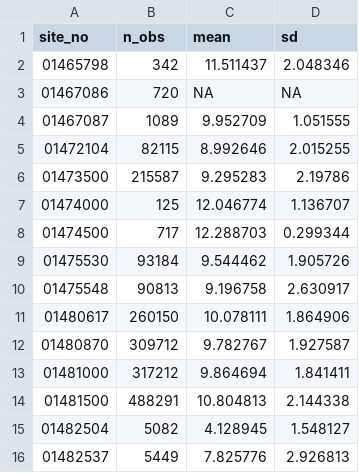
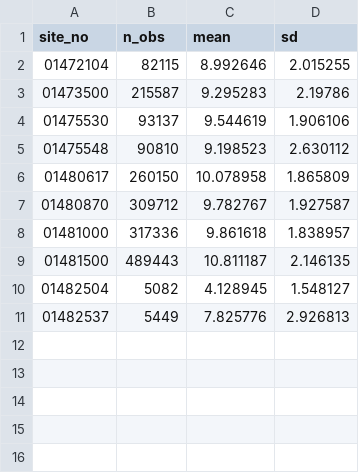
Before and after one commit to USGS-R/drb-do-ml, a CSV file: 1_fetch/log/inst_timeseries_summary.csv, drawn as a sheet.

Commit message:
commit updated NWIS timeseries summary files

```diff
--- a/1_fetch/log/inst_timeseries_summary.csv
+++ b/1_fetch/log/inst_timeseries_summary.csv
@@ -1,15 +1,10 @@
 site_no,n_obs,mean,sd
-01465798,342,11.511437,2.048346
-01467086,720,NA,NA
-01467087,1089,9.952709,1.051555
 01472104,82115,8.992646,2.015255
 01473500,215587,9.295283,2.19786
-01474000,125,12.046774,1.136707
-01474500,717,12.288703,0.299344
-01475530,93184,9.544462,1.905726
-01475548,90813,9.196758,2.630917
-01480617,260150,10.078111,1.864906
+01475530,93137,9.544619,1.906106
+01475548,90810,9.198523,2.630112
+01480617,260150,10.078958,1.865809
 01480870,309712,9.782767,1.927587
-01481000,317212,9.864694,1.841411
-01481500,488291,10.804813,2.144338
+01481000,317336,9.861618,1.838957
+01481500,489443,10.811187,2.146135
 01482504,5082,4.128945,1.548127
```
Also changed, not shown: 1_fetch/log/daily_timeseries_summary.csv.
